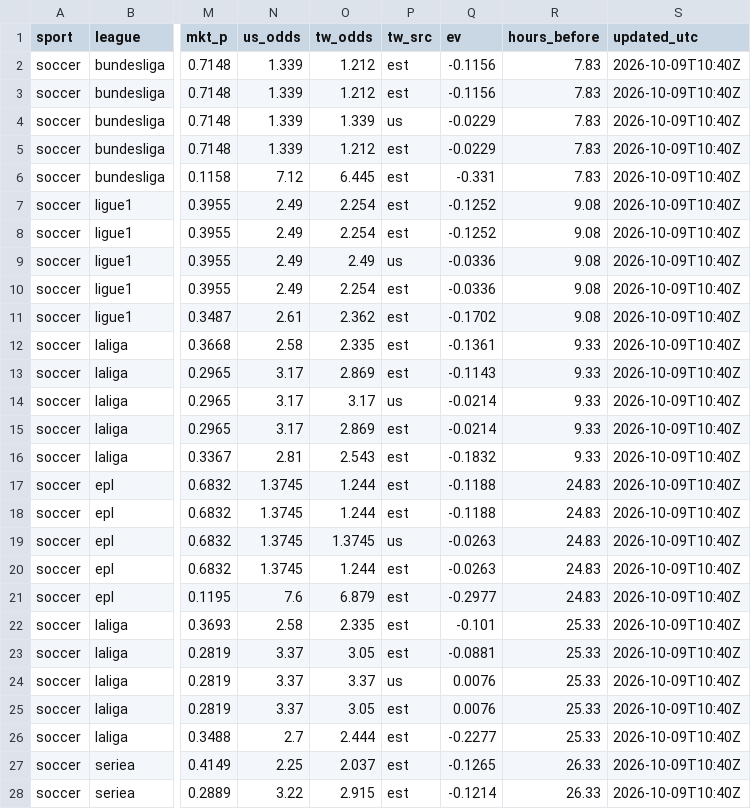
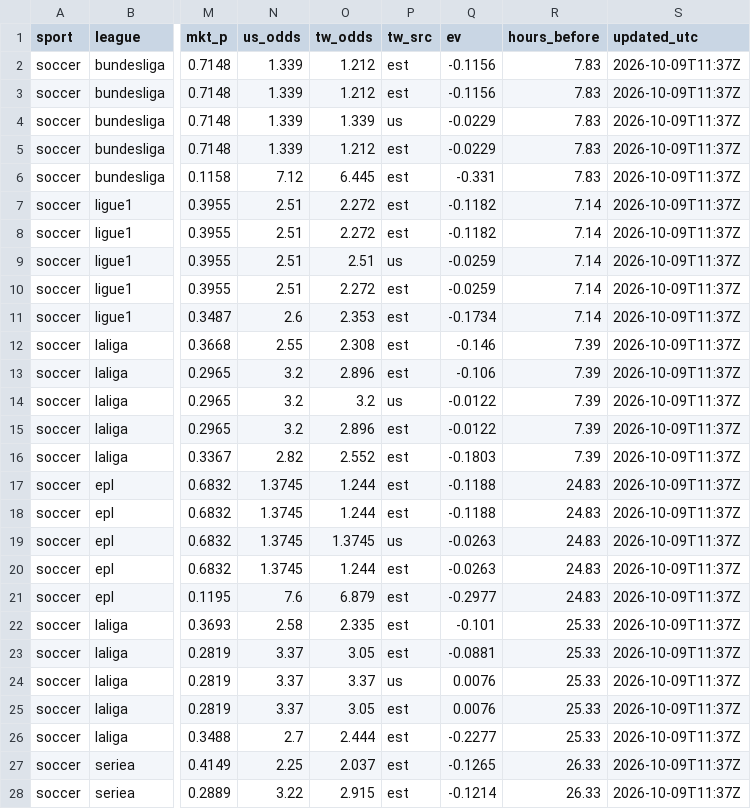
Before and after one commit to fallking123/money-flow-tracker, a CSV file: docs/data/soccer/model_picks.csv, drawn as a sheet; only a part is shown, gaps mark what is left out; the diff covers the shown part only; the diff names each change by its address in the sheet, - before the commit and + after, or states it on an @@ line.

```diff
--- a/docs/data/soccer/model_picks.csv
+++ b/docs/data/soccer/model_picks.csv
-S2:S28 (updated_utc): 2026-10-09T10:40Z
+S2:S28 (updated_utc): 2026-10-09T11:37Z
-N7:N10 (us_odds): 2.49
+N7:N10 (us_odds): 2.51
-O7:O8 (tw_odds): 2.254
+O7:O8 (tw_odds): 2.272
-Q7:Q8 (ev): -0.1252
+Q7:Q8 (ev): -0.1182
-R7:R11 (hours_before): 9.08
+R7:R11 (hours_before): 7.14
-O9 (tw_odds): 2.49
+O9 (tw_odds): 2.51
-Q9:Q10 (ev): -0.0336
+Q9:Q10 (ev): -0.0259
-O10 (tw_odds): 2.254
+O10 (tw_odds): 2.272
-N11 (us_odds): 2.61
+N11 (us_odds): 2.6
-O11 (tw_odds): 2.362
+O11 (tw_odds): 2.353
-Q11 (ev): -0.1702
+Q11 (ev): -0.1734
-N12 (us_odds): 2.58
+N12 (us_odds): 2.55
-O12 (tw_odds): 2.335
+O12 (tw_odds): 2.308
-Q12 (ev): -0.1361
+Q12 (ev): -0.146
-R12:R16 (hours_before): 9.33
+R12:R16 (hours_before): 7.39
-N13:N15 (us_odds): 3.17
+N13:N15 (us_odds): 3.2
-O13 (tw_odds): 2.869
+O13 (tw_odds): 2.896
-Q13 (ev): -0.1143
+Q13 (ev): -0.106
-O14 (tw_odds): 3.17
+O14 (tw_odds): 3.2
-Q14:Q15 (ev): -0.0214
+Q14:Q15 (ev): -0.0122
-O15 (tw_odds): 2.869
+O15 (tw_odds): 2.896
-N16 (us_odds): 2.81
+N16 (us_odds): 2.82
-O16 (tw_odds): 2.543
+O16 (tw_odds): 2.552
-Q16 (ev): -0.1832
+Q16 (ev): -0.1803
```
Also changed, not shown: 113 edited cells elsewhere in this file, docs/data/soccer/odds_history_2026-10.csv, 2 other files.
